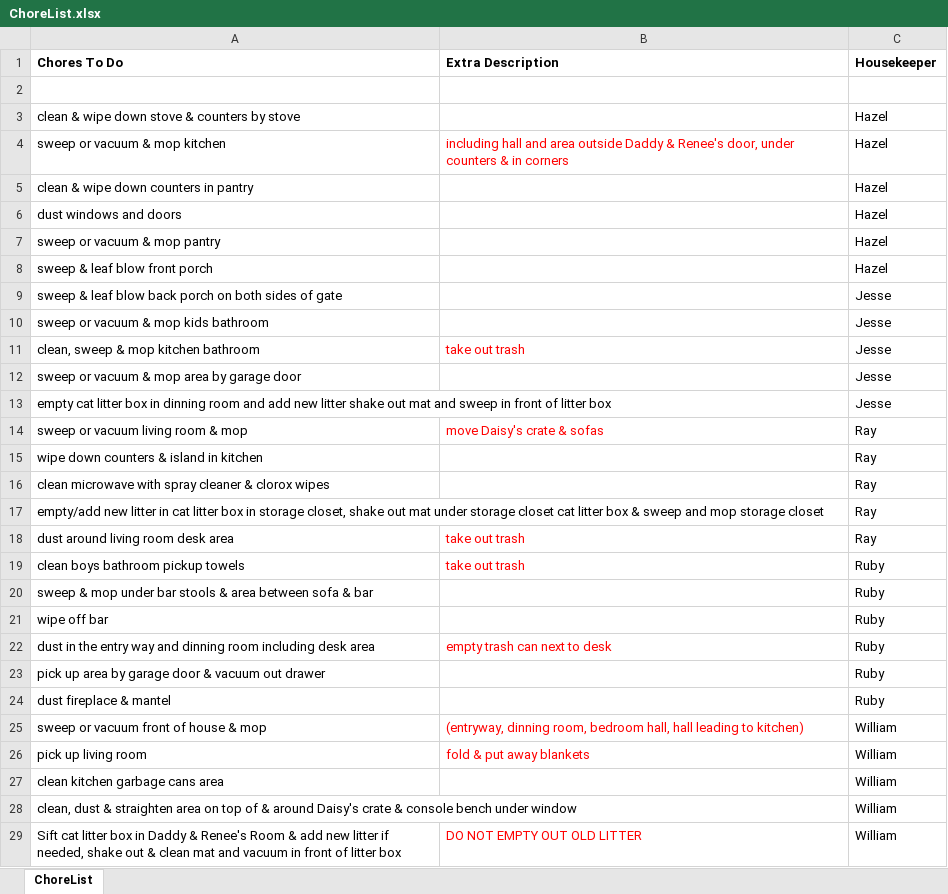
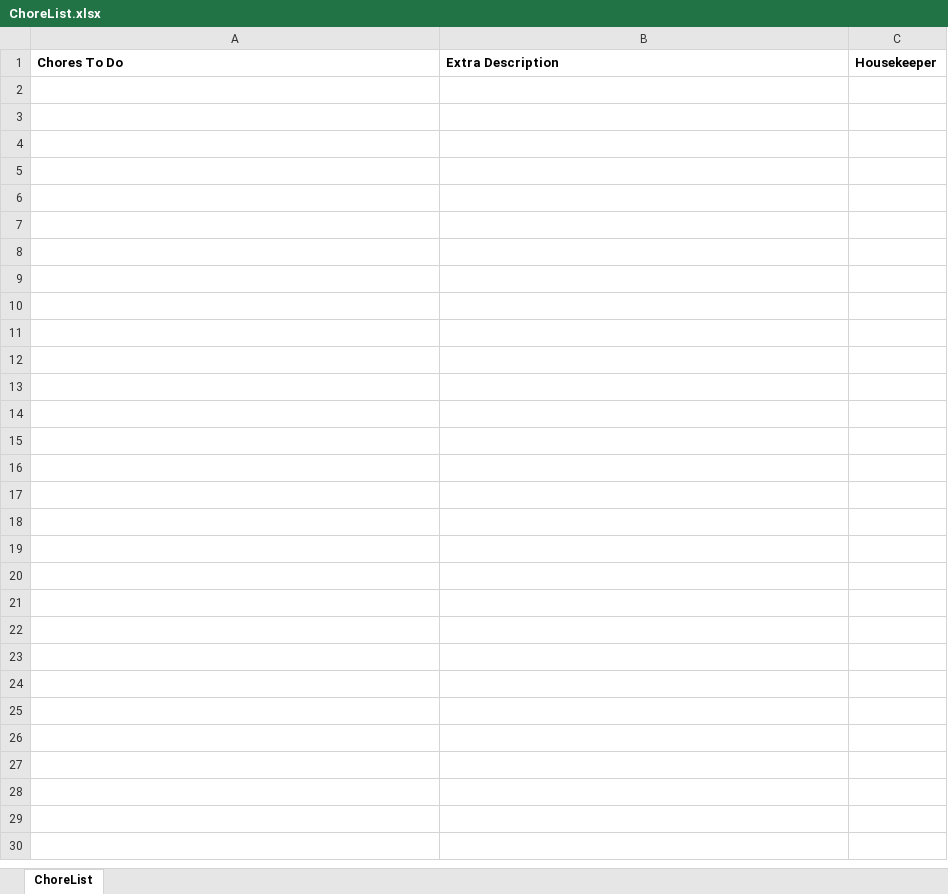
Before and after one commit to WilliamStarling/Chore-List-Generator, an Excel workbook: ChorelistGenerator_Output/ChoreList.xlsx, sheet ChoreList, drawn as a sheet; values as stored, in another font and other column widths than the file's, no borders; the diff names each change by its address in the sheet, - before the commit and + after, or states it on an @@ line.

```diff
--- a/ChorelistGenerator_Output/ChoreList.xlsx (sheet ChoreList)
+++ b/ChorelistGenerator_Output/ChoreList.xlsx (sheet ChoreList)
-row 2: (empty)
-row 3: clean & wipe down stove & counters by stove |  | Hazel
-row 4: sweep or vacuum & mop kitchen | including hall and area outside Daddy & Renee's door, under counters & in corners | Hazel
-row 5: clean & wipe down counters in pantry |  | Hazel
-row 6: dust windows and doors |  | Hazel
-row 7: sweep or vacuum & mop pantry |  | Hazel
-row 8: sweep & leaf blow front porch |  | Hazel
-row 9: sweep & leaf blow back porch on both sides of gate |  | Jesse
-row 10: sweep or vacuum & mop kids bathroom |  | Jesse
-row 11: clean, sweep & mop kitchen bathroom | take out trash | Jesse
-row 12: sweep or vacuum & mop area by garage door |  | Jesse
-row 13: empty cat litter box in dinning room and add new litter shake out mat and sweep in front of litter box |  | Jesse
-row 14: sweep or vacuum living room & mop | move Daisy's crate & sofas | Ray
-row 15: wipe down counters & island in kitchen |  | Ray
-row 16: clean microwave with spray cleaner & clorox wipes |  | Ray
-row 17: empty/add new litter in cat litter box in storage closet, shake out mat under storage closet cat litter box & sweep and mop storage closet |  | Ray
-row 18: dust around living room desk area | take out trash | Ray
-row 19: clean boys bathroom pickup towels | take out trash | Ruby
-row 20: sweep & mop under bar stools & area between sofa & bar |  | Ruby
-row 21: wipe off bar |  | Ruby
-row 22: dust in the entry way and dinning room including desk area | empty trash can next to desk | Ruby
-row 23: pick up area by garage door & vacuum out drawer |  | Ruby
-row 24: dust fireplace & mantel |  | Ruby
-row 25: sweep or vacuum front of house & mop | (entryway, dinning room, bedroom hall, hall leading to kitchen) | William
-row 26: pick up living room | fold & put away blankets | William
-row 27: clean kitchen garbage cans area |  | William
-row 28: clean, dust & straighten area on top of & around Daisy's crate & console bench under window |  | William
-row 29: Sift cat litter box in Daddy & Renee's Room & add new litter if needed, shake out & clean mat and vacuum in front of litter box | DO NOT EMPTY OUT OLD LITTER | William
```
Also changed, not shown: 7 other files.
